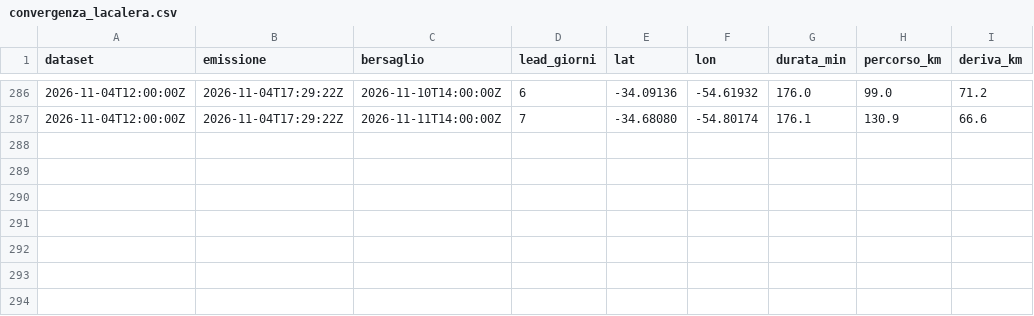
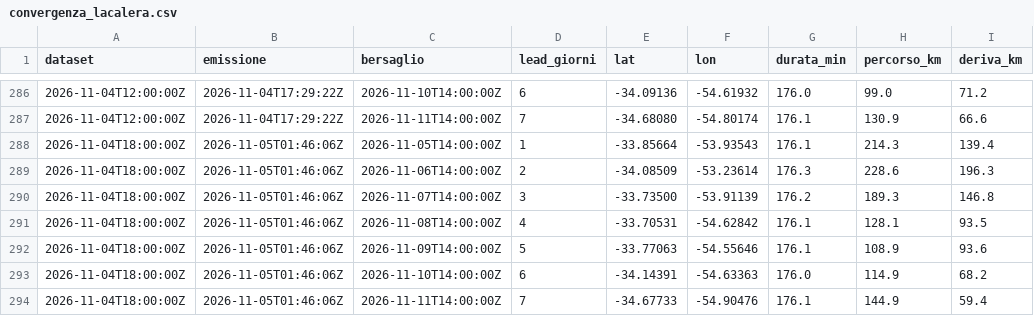
Before and after one commit to cometa-sim/cometa-sim.github.io, a CSV file: convergenza_lacalera.csv, drawn as a sheet; only a part is shown, gaps mark what is left out.

```diff
--- a/convergenza_lacalera.csv
+++ b/convergenza_lacalera.csv
@@ -287 +287,8 @@ dataset,emissione,bersaglio,lead_giorni,lat,lon,durata_min,percorso_km,deriva_km
 2026-11-04T12:00:00Z,2026-11-04T17:29:22Z,2026-11-11T14:00:00Z,7,-34.68080,-54.80174,176.1,130.9,66.6
+2026-11-04T18:00:00Z,2026-11-05T01:46:06Z,2026-11-05T14:00:00Z,1,-33.85664,-53.93543,176.1,214.3,139.4
+2026-11-04T18:00:00Z,2026-11-05T01:46:06Z,2026-11-06T14:00:00Z,2,-34.08509,-53.23614,176.3,228.6,196.3
+2026-11-04T18:00:00Z,2026-11-05T01:46:06Z,2026-11-07T14:00:00Z,3,-33.73500,-53.91139,176.2,189.3,146.8
+2026-11-04T18:00:00Z,2026-11-05T01:46:06Z,2026-11-08T14:00:00Z,4,-33.70531,-54.62842,176.1,128.1,93.5
+2026-11-04T18:00:00Z,2026-11-05T01:46:06Z,2026-11-09T14:00:00Z,5,-33.77063,-54.55646,176.1,108.9,93.6
+2026-11-04T18:00:00Z,2026-11-05T01:46:06Z,2026-11-10T14:00:00Z,6,-34.14391,-54.63363,176.0,114.9,68.2
+2026-11-04T18:00:00Z,2026-11-05T01:46:06Z,2026-11-11T14:00:00Z,7,-34.67733,-54.90476,176.1,144.9,59.4
```
Also changed, not shown: 1 other file.
